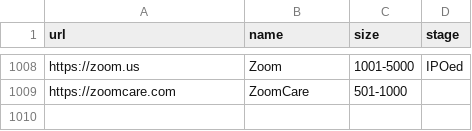
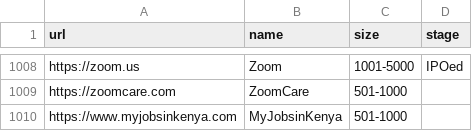
Before and after one commit to jobsort/jobsort, a CSV file: companies.csv, drawn as a sheet; only a part is shown, gaps mark what is left out.

Commit message:
Added a company :)

```diff
--- a/companies.csv
+++ b/companies.csv
@@ -1009 +1009,2 @@ https://zoom.us,Zoom,1001-5000,IPOed
 https://zoomcare.com,ZoomCare,501-1000,
+https://www.myjobsinkenya.com, MyJobsinKenya, 501-1000
```
